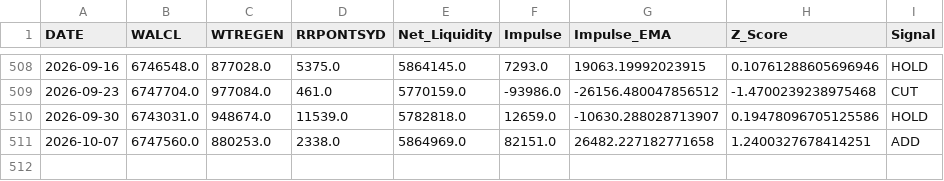
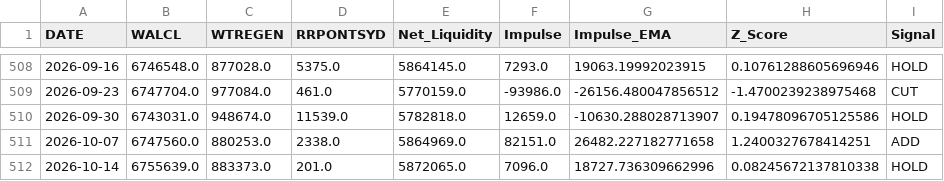
Before and after one commit to cuocsongthinhvuong8868-sketch/onl_quant-platform, a CSV file: data_lake/fed_liquidity_cache.csv, drawn as a sheet; only a part is shown, gaps mark what is left out.

```diff
--- a/data_lake/fed_liquidity_cache.csv
+++ b/data_lake/fed_liquidity_cache.csv
@@ -511 +511,2 @@ DATE,WALCL,WTREGEN,RRPONTSYD,Net_Liquidity,Impulse,Impulse_EMA,Z_Score,Signal
 2026-10-07,6747560.0,880253.0,2338.0,5864969.0,82151.0,26482.227182771658,1.2400327678414251,ADD
+2026-10-14,6755639.0,883373.0,201.0,5872065.0,7096.0,18727.736309662996,0.08245672137810338,HOLD
```
Also changed, not shown: 1 other file.
